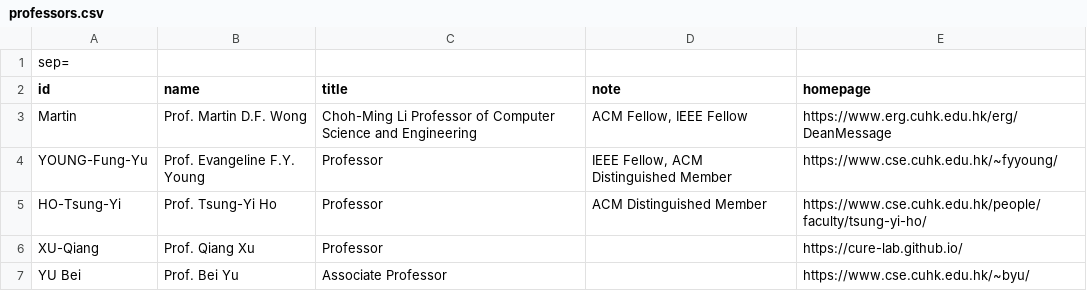
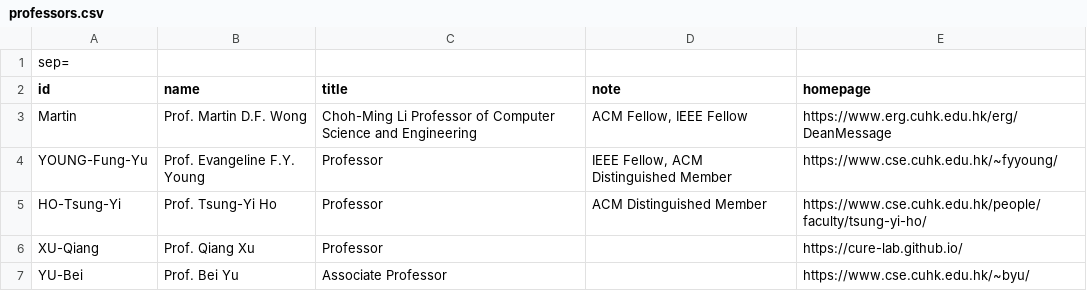
Before and after one commit to cueda-center/cueda-center.github.io, a CSV file: src/professors.csv, drawn as a sheet.

Commit message:
update

```diff
--- a/src/professors.csv
+++ b/src/professors.csv
@@ -6,2 +6,2 @@ HO-Tsung-Yi;Prof. Tsung-Yi Ho;Professor;ACM Distinguished Member;https://www.cse
 XU-Qiang;Prof. Qiang Xu;Professor;;https://cure-lab.github.io/
-YU Bei;Prof. Bei Yu;Associate Professor;;https://www.cse.cuhk.edu.hk/~byu/
+YU-Bei;Prof. Bei Yu;Associate Professor;;https://www.cse.cuhk.edu.hk/~byu/
```
